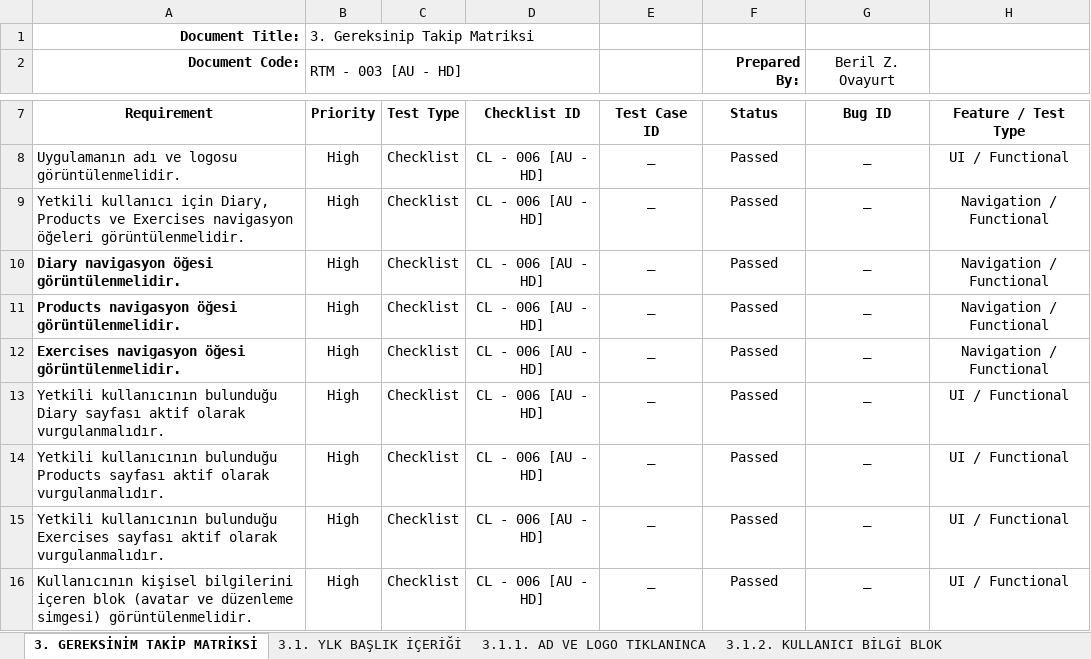
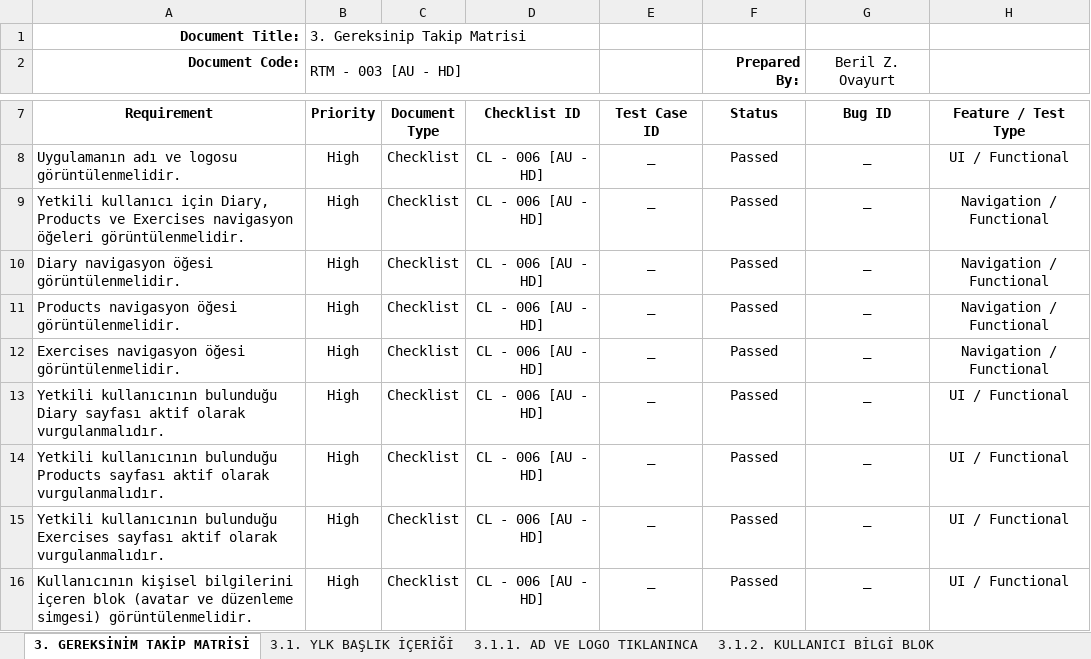
Before and after one commit to Mezrap/PowerPulse-Manual-Testing, an Excel workbook: 03_Yetkili_Kullanıcı_Header/3 - AU - HD.xlsx, sheet 3. GEREKSİNİM TAKİP MATRİSİ, drawn as a sheet; only a part is shown, gaps mark what is left out; values as stored, in another font and other column widths than the file's, no borders; the diff names each change by its address in the sheet, - before the commit and + after, or states it on an @@ line.

```diff
--- a/03_Yetkili_Kullanıcı_Header/3 - AU - HD.xlsx (sheet 3. GEREKSİNİM TAKİP MATRİSİ)
+++ b/03_Yetkili_Kullanıcı_Header/3 - AU - HD.xlsx (sheet 3. GEREKSİNİM TAKİP MATRİSİ)
-sheet tab: 3. GEREKSİNİM TAKİP MATRİKSİ
+sheet tab: 3. GEREKSİNİM TAKİP MATRİSİ
-B1 (Priority): 3. Gereksinip Takip Matriksi
+B1 (Priority): 3. Gereksinip Takip Matrisi
-C7: Test Type
+C7: Document Type
-A10:A12 bold: on
+A10:A12 bold: off
```
Also changed, not shown: sheet 3.1.2. KULLANICI BİLGİ BLOK, sheet 3.1.3. LOGOUT BUTONU, sheet 3.1.1. AD VE LOGO TIKLANINCA, sheet 3.2.1. BUG REPORT, 04_Yetkili_Kullanıcı_Profile_Settings/4 - AU - PS.xlsx, 05_Yetkili_Kullanıcı_Diary/5 - AU - DR.xlsx, 39 other files.
